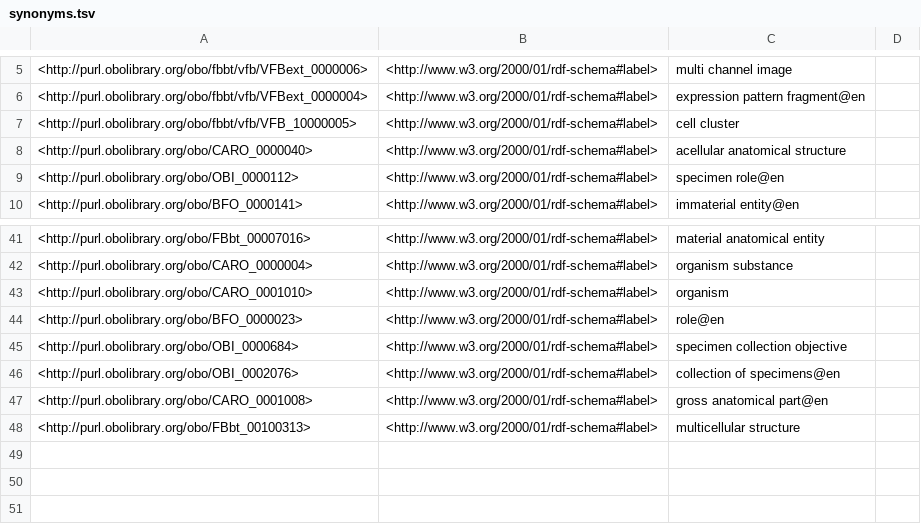
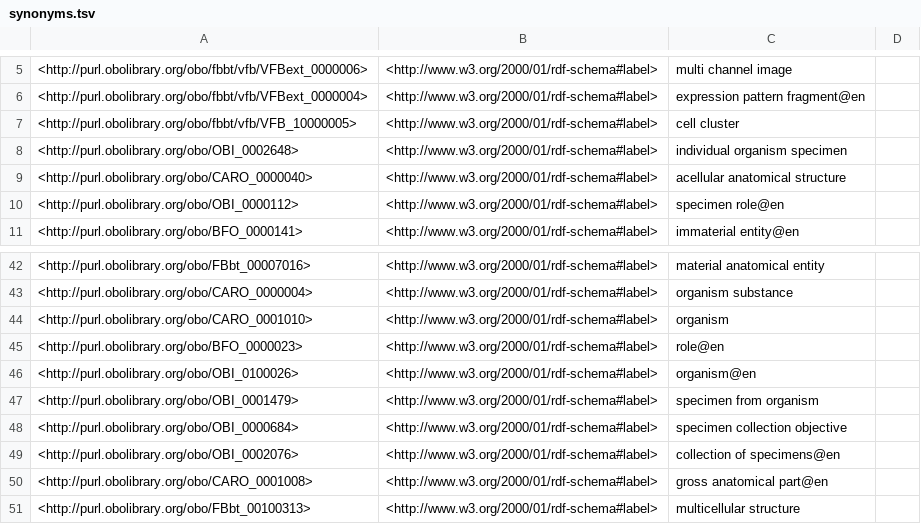
Before and after one commit to VirtualFlyBrain/vfb-extension-ontology, a TSV file: src/ontology/reports/synonyms.tsv, drawn as a sheet; only a part is shown, gaps mark what is left out.

```diff
--- a/src/ontology/reports/synonyms.tsv
+++ b/src/ontology/reports/synonyms.tsv
@@ -7,2 +7,3 @@
 <http://purl.obolibrary.org/obo/fbbt/vfb/VFB_10000005>	<http://www.w3.org/2000/01/rdf-schema#label>	"cell cluster"	
+<http://purl.obolibrary.org/obo/OBI_0002648>	<http://www.w3.org/2000/01/rdf-schema#label>	"individual organism specimen"	
 <http://purl.obolibrary.org/obo/CARO_0000040>	<http://www.w3.org/2000/01/rdf-schema#label>	"acellular anatomical structure"	
@@ -44,2 +45,4 @@
 <http://purl.obolibrary.org/obo/BFO_0000023>	<http://www.w3.org/2000/01/rdf-schema#label>	"role"@en	
+<http://purl.obolibrary.org/obo/OBI_0100026>	<http://www.w3.org/2000/01/rdf-schema#label>	"organism"@en	
+<http://purl.obolibrary.org/obo/OBI_0001479>	<http://www.w3.org/2000/01/rdf-schema#label>	"specimen from organism"	
 <http://purl.obolibrary.org/obo/OBI_0000684>	<http://www.w3.org/2000/01/rdf-schema#label>	"specimen collection objective"	
```
Also changed, not shown: src/ontology/reports/basic-report.tsv, src/ontology/reports/edges.tsv, 18 other files.
